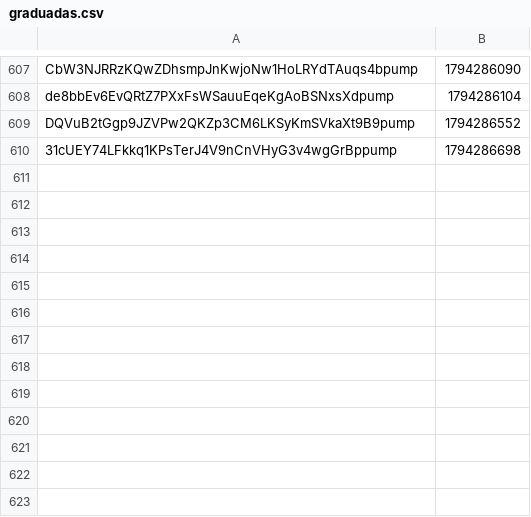
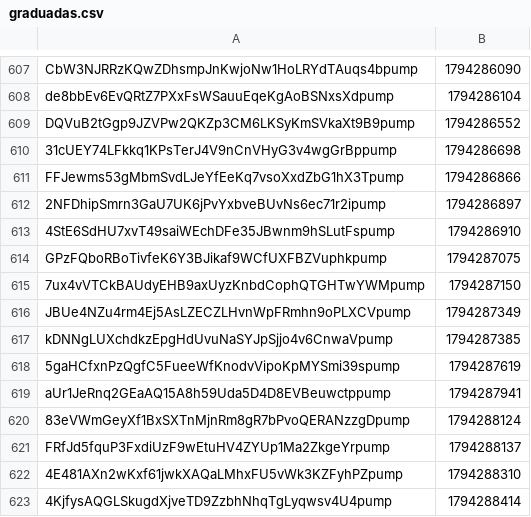
Before and after one commit to organelito23/arturocasas, a CSV file: graduadas.csv, drawn as a sheet; only a part is shown, gaps mark what is left out; the diff names each change by its address in the sheet, - before the commit and + after, or states it on an @@ line.

```diff
--- a/graduadas.csv
+++ b/graduadas.csv
+row 611: FFJewms53gMbmSvdLJeYfEeKq7vsoXxdZbG1hX3Tpump | 1794286866
+row 612: 2NFDhipSmrn3GaU7UK6jPvYxbveBUvNs6ec71r2ipump | 1794286897
+row 613: 4StE6SdHU7xvT49saiWEchDFe35JBwnm9hSLutFspump | 1794286910
+row 614: GPzFQboRBoTivfeK6Y3BJikaf9WCfUXFBZVuphkpump | 1794287075
+row 615: 7ux4vVTCkBAUdyEHB9axUyzKnbdCophQTGHTwYWMpump | 1794287150
+row 616: JBUe4NZu4rm4Ej5AsLZECZLHvnWpFRmhn9oPLXCVpump | 1794287349
+row 617: kDNNgLUXchdkzEpgHdUvuNaSYJpSjjo4v6CnwaVpump | 1794287385
+row 618: 5gaHCfxnPzQgfC5FueeWfKnodvVipoKpMYSmi39spump | 1794287619
+row 619: aUr1JeRnq2GEaAQ15A8h59Uda5D4D8EVBeuwctppump | 1794287941
+row 620: 83eVWmGeyXf1BxSXTnMjnRm8gR7bPvoQERANzzgDpump | 1794288124
+row 621: FRfJd5fquP3FxdiUzF9wEtuHV4ZYUp1Ma2ZkgeYrpump | 1794288137
+row 622: 4E481AXn2wKxf61jwkXAQaLMhxFU5vWk3KZFyhPZpump | 1794288310
+row 623: 4KjfysAQGLSkugdXjveTD9ZzbhNhqTgLyqwsv4U4pump | 1794288414
```
Also changed, not shown: monitor.csv, 1 other file.
